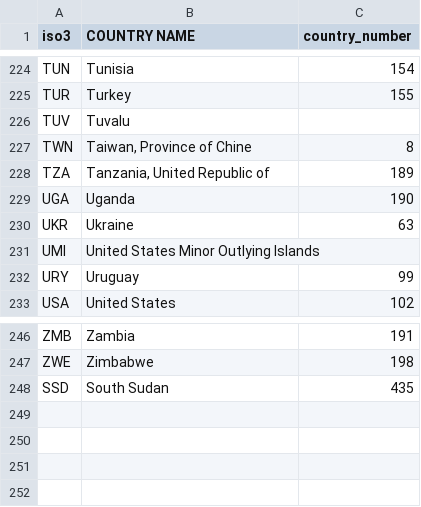
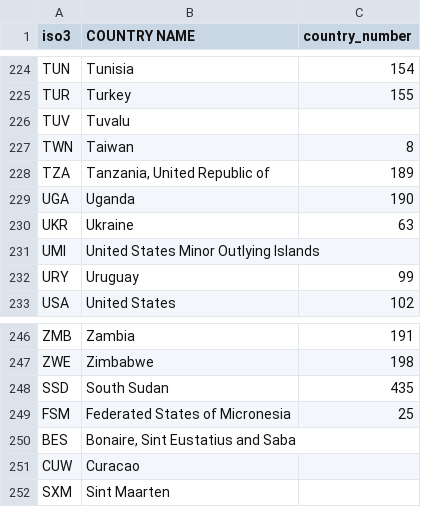
Before and after one commit to joebrew/tb_mortality, a CSV file: data/ISO_Country_Link.csv, drawn as a sheet; only a part is shown, gaps mark what is left out.

```diff
--- a/data/ISO_Country_Link.csv
+++ b/data/ISO_Country_Link.csv
@@ -226,3 +226,3 @@ TUR,Turkey,155
 TUV,Tuvalu,
-TWN,"Taiwan, Province of Chine",8
+TWN,Taiwan,8
 TZA,"Tanzania, United Republic of",189
@@ -248 +248,5 @@ ZWE,Zimbabwe,198
 SSD,South Sudan,435
+FSM,Federated States of Micronesia,25
+BES,"Bonaire, Sint Eustatius and Saba",
+CUW,Curacao,
+SXM,Sint Maarten,
```
Also changed, not shown: data/combined_data.csv, 2 other files.
